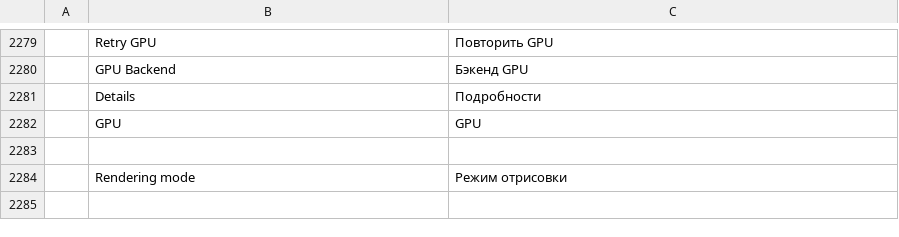
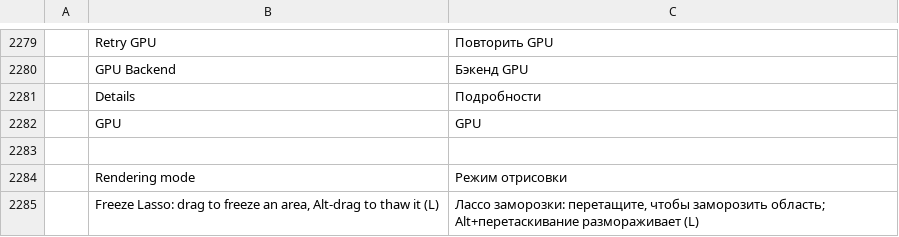
Before and after one commit to treeforjs/photocraft, a TSV file: crates/ui-egui/src/i18n/ru.tsv, drawn as a sheet; only a part is shown, gaps mark what is left out.

Commit message:
Lasso inside liquify mode , with hotkeys L, alt , ctrl+i, ctrl+h for … (#453)
* Lasso inside liquify mode , with hotkeys L, alt , ctrl+i, ctrl+h for visibility

* Liquify Freeze Lasso: scanline fill, tests, one translated tooltip, theme colours

- apply_lasso fills node rows with an even-odd scanline pass (O(rows x edges) plus the nodes
  written) instead of a point-in-polygon test per node; non-finite points are skipped and huge
  or off-canvas polygons clamp to the field.
- LassoMask joins LiquifyTool::ALL, so the strip draws its button in the loop; its tooltip is
  one translated string (all catalogs); the outline uses theme tokens.
- A closed lasso clears Redo (#435).
- filter.liquify params doc lists lassoMask.
- Tests: concave polygon vs. a reference even-odd test at several cell sizes, thaw, degenerate
  and hostile polygons, replay; the UI lasso records a stroke, Alt thaws, undo/redo.

---------

Co-authored-by: JJ <jj@dot.com>
Co-authored-by: Brandon Thomas <echelon@gmail.com>

```diff
--- a/crates/ui-egui/src/i18n/ru.tsv
+++ b/crates/ui-egui/src/i18n/ru.tsv
@@ -2284 +2284,2 @@
 	Rendering mode	Режим отрисовки
+	Freeze Lasso: drag to freeze an area, Alt-drag to thaw it (L)	Лассо заморозки: перетащите, чтобы заморозить область; Alt+перетаскивание размораживает (L)
```
Also changed, not shown: crates/ui-egui/src/i18n/cs.tsv, crates/ui-egui/src/i18n/es.tsv, 6 other files.
